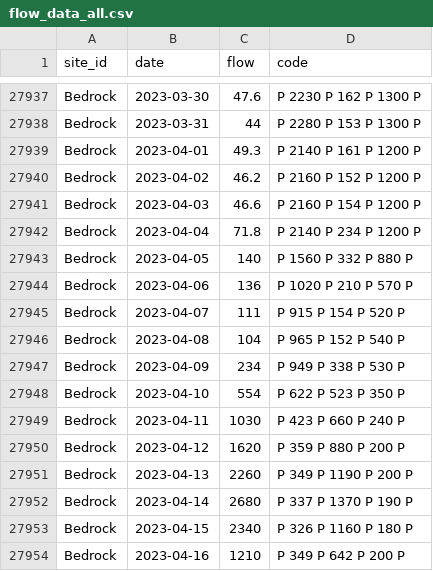
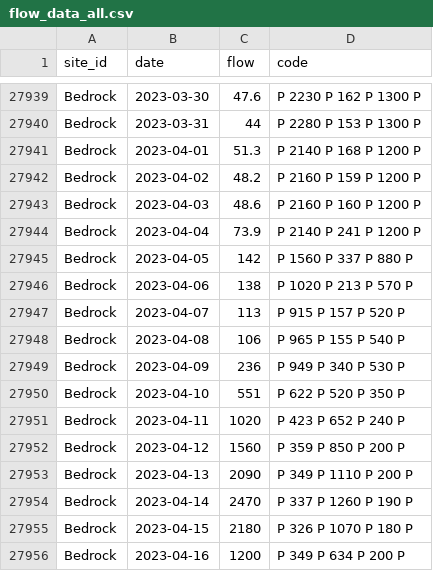
Before and after one commit to mschmidty/dolores_flow_predict, a CSV file: output/flow_data_all.csv, drawn as a sheet; only a part is shown, gaps mark what is left out; the diff covers the shown part only.

```diff
--- a/output/flow_data_all.csv
+++ b/output/flow_data_all.csv
@@ -27938,17 +27940,17 @@ Bedrock,2023-03-30,47.6,P	2230	P	162	P	1300	P
 Bedrock,2023-03-31,44,P	2280	P	153	P	1300	P
-Bedrock,2023-04-01,49.3,P	2140	P	161	P	1200	P
-Bedrock,2023-04-02,46.2,P	2160	P	152	P	1200	P
-Bedrock,2023-04-03,46.6,P	2160	P	154	P	1200	P
-Bedrock,2023-04-04,71.8,P	2140	P	234	P	1200	P
-Bedrock,2023-04-05,140,P	1560	P	332	P	880	P
-Bedrock,2023-04-06,136,P	1020	P	210	P	570	P
-Bedrock,2023-04-07,111,P	915	P	154	P	520	P
-Bedrock,2023-04-08,104,P	965	P	152	P	540	P
-Bedrock,2023-04-09,234,P	949	P	338	P	530	P
-Bedrock,2023-04-10,554,P	622	P	523	P	350	P
-Bedrock,2023-04-11,1030,P	423	P	660	P	240	P
-Bedrock,2023-04-12,1620,P	359	P	880	P	200	P
-Bedrock,2023-04-13,2260,P	349	P	1190	P	200	P
-Bedrock,2023-04-14,2680,P	337	P	1370	P	190	P
-Bedrock,2023-04-15,2340,P	326	P	1160	P	180	P
-Bedrock,2023-04-16,1210,P	349	P	642	P	200	P
+Bedrock,2023-04-01,51.3,P	2140	P	168	P	1200	P
+Bedrock,2023-04-02,48.2,P	2160	P	159	P	1200	P
+Bedrock,2023-04-03,48.6,P	2160	P	160	P	1200	P
+Bedrock,2023-04-04,73.9,P	2140	P	241	P	1200	P
+Bedrock,2023-04-05,142,P	1560	P	337	P	880	P
+Bedrock,2023-04-06,138,P	1020	P	213	P	570	P
+Bedrock,2023-04-07,113,P	915	P	157	P	520	P
+Bedrock,2023-04-08,106,P	965	P	155	P	540	P
+Bedrock,2023-04-09,236,P	949	P	340	P	530	P
+Bedrock,2023-04-10,551,P	622	P	520	P	350	P
+Bedrock,2023-04-11,1020,P	423	P	652	P	240	P
+Bedrock,2023-04-12,1560,P	359	P	850	P	200	P
+Bedrock,2023-04-13,2090,P	349	P	1110	P	200	P
+Bedrock,2023-04-14,2470,P	337	P	1260	P	190	P
+Bedrock,2023-04-15,2180,P	326	P	1070	P	180	P
+Bedrock,2023-04-16,1200,P	349	P	634	P	200	P
```
Also changed, not shown: 4 added rows and 92 edited cells elsewhere in this file, output/number_of_flow_days_per_year_at_bedrock.csv, 1 other file.
